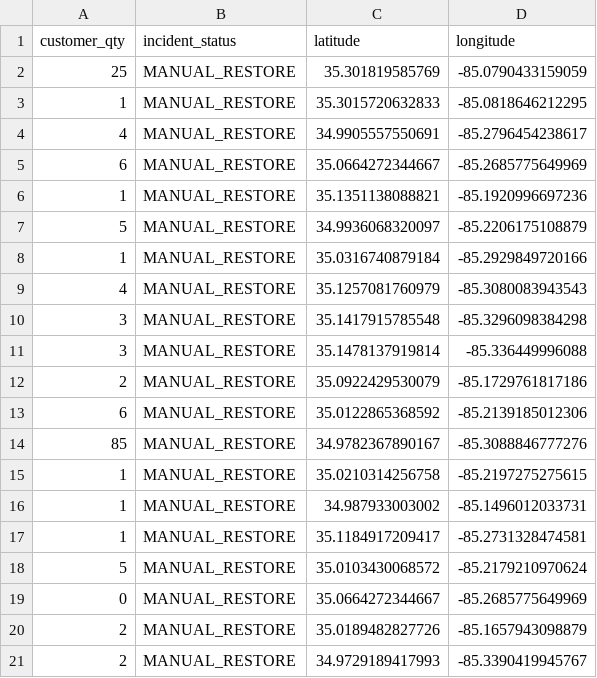
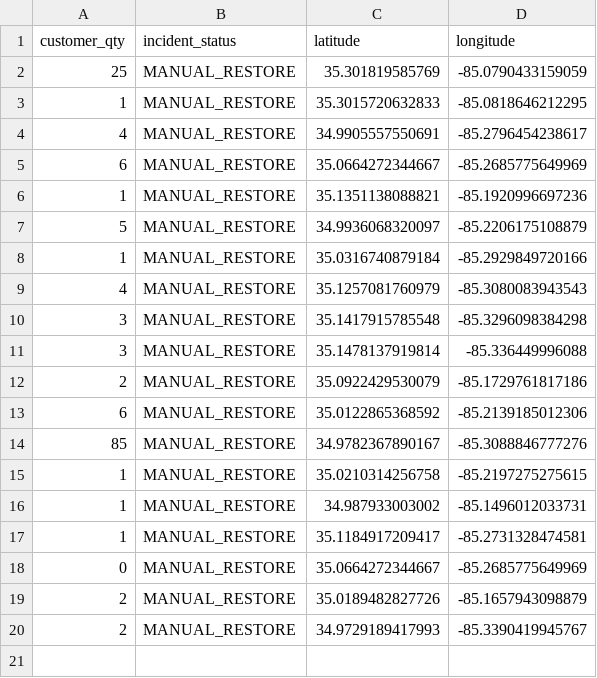
Before and after one commit to officeofperformancemanagement/public-epb-data, a CSV file: restores.csv, drawn as a sheet; the diff names each change by its address in the sheet, - before the commit and + after, or states it on an @@ line.

```diff
--- a/restores.csv
+++ b/restores.csv
-row 18: 5 | MANUAL_RESTORE | 35.0103430068572 | -85.2179210970624
```
Also changed, not shown: 3 other files.
